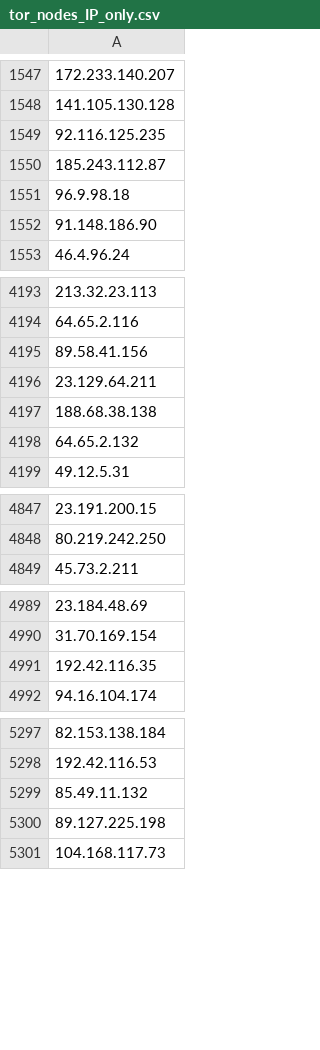
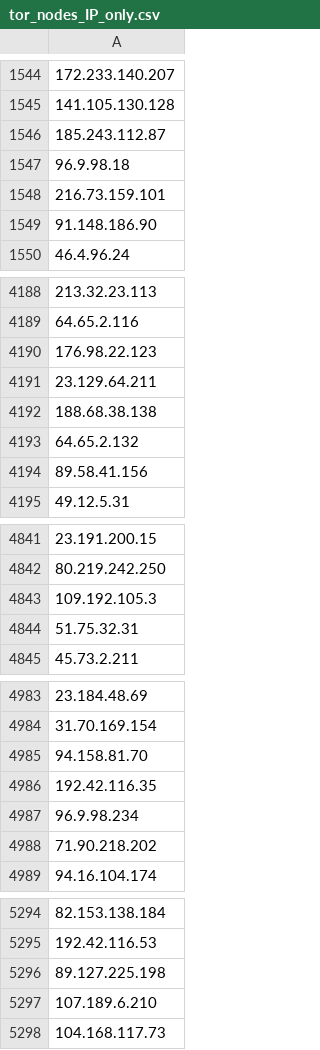
Before and after one commit to PeeBee66/Updated_TOR_Nodes, a CSV file: tor_nodes_IP_only.csv, drawn as a sheet; only a part is shown, gaps mark what is left out; removed rows and columns are numbered as before the commit, all else as after; the diff covers the shown part only; the diff names each change by its address in the sheet, - before the commit and + after, or states it on an @@ line.

Commit message:
Update IP-only Tor nodes list - 2026-11-20

```diff
--- a/tor_nodes_IP_only.csv
+++ b/tor_nodes_IP_only.csv
-row 1549: 92.116.125.235
+row 1548: 216.73.159.101
-A4190: 89.58.41.156
+A4190: 176.98.22.123
+row 4194: 89.58.41.156
+row 4843: 109.192.105.3
+row 4844: 51.75.32.31
+row 4985: 94.158.81.70
+row 4987: 96.9.98.234
+row 4988: 71.90.218.202
-row 5299: 85.49.11.132
+row 5297: 107.189.6.210
```
Also changed, not shown: 16 added rows and 30 removed rows elsewhere in this file.
